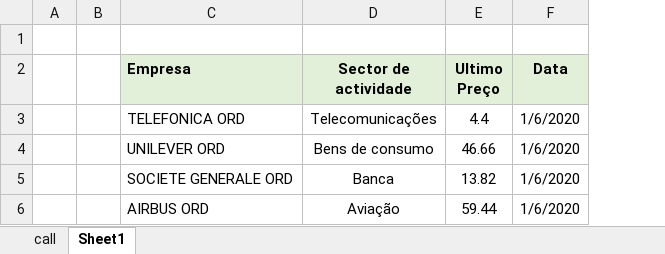
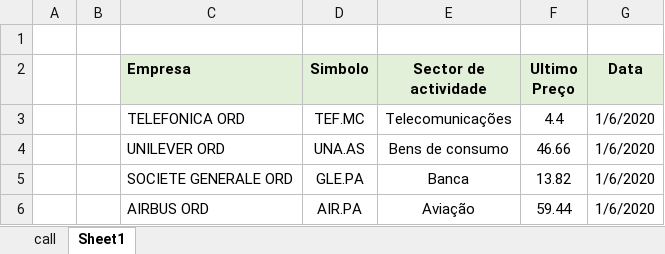
Before and after one commit to lsbaptista/Thesis, an Excel workbook: data/options.xlsx, sheet Sheet1, drawn as a sheet; values as stored, in another font and other column widths than the file's, no borders; the diff names each change by its address in the sheet, - before the commit and + after, or states it on an @@ line.

```diff
--- a/data/options.xlsx (sheet Sheet1)
+++ b/data/options.xlsx (sheet Sheet1)
+column D (Simbolo), rows 3-6: TEF.MC | UNA.AS | GLE.PA | AIR.PA
```
Also changed, not shown: 9 other files.
